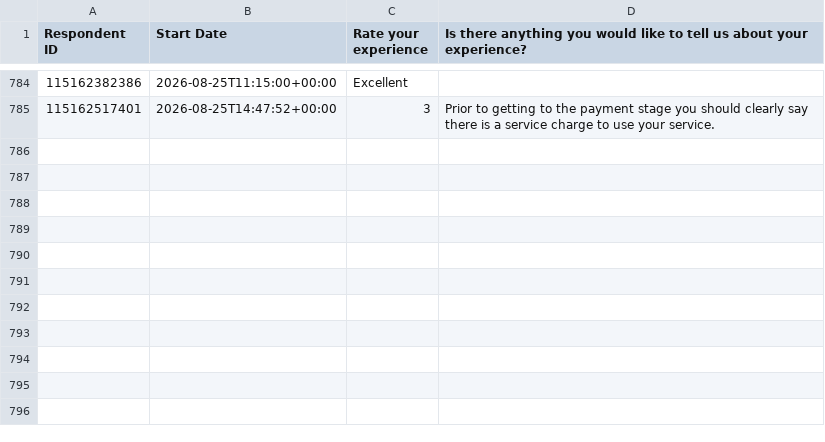
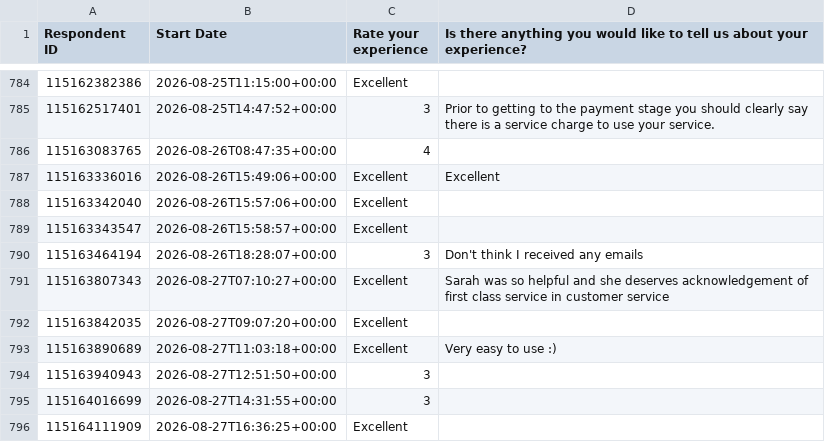
Before and after one commit to NidaAzizMirza/BCFeedback_dashboard, a CSV file: data/survey_cache.csv, drawn as a sheet; only a part is shown, gaps mark what is left out; the diff names each change by its address in the sheet, - before the commit and + after, or states it on an @@ line.

```diff
--- a/data/survey_cache.csv
+++ b/data/survey_cache.csv
+row 786: 115163083765 | 2026-08-26T08:47:35+00:00 | 4
+row 787: 115163336016 | 2026-08-26T15:49:06+00:00 | Excellent | Excellent
+row 788: 115163342040 | 2026-08-26T15:57:06+00:00 | Excellent
+row 789: 115163343547 | 2026-08-26T15:58:57+00:00 | Excellent
+row 790: 115163464194 | 2026-08-26T18:28:07+00:00 | 3 | Don't think I received any emails
+row 791: 115163807343 | 2026-08-27T07:10:27+00:00 | Excellent | Sarah was so helpful and she deserves acknowledgement of first class service in customer service
+row 792: 115163842035 | 2026-08-27T09:07:20+00:00 | Excellent
+row 793: 115163890689 | 2026-08-27T11:03:18+00:00 | Excellent | Very easy to use :)
+row 794: 115163940943 | 2026-08-27T12:51:50+00:00 | 3
+row 795: 115164016699 | 2026-08-27T14:31:55+00:00 | 3
+row 796: 115164111909 | 2026-08-27T16:36:25+00:00 | Excellent
```
Also changed, not shown: 1 other file.
